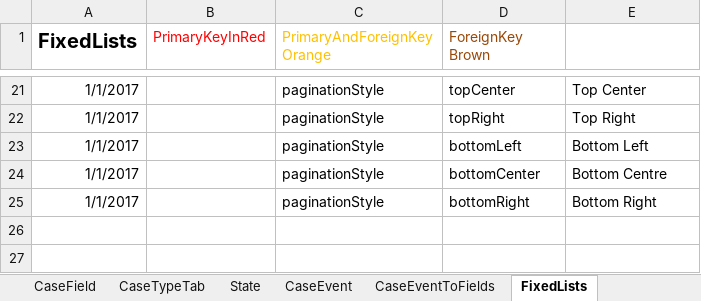
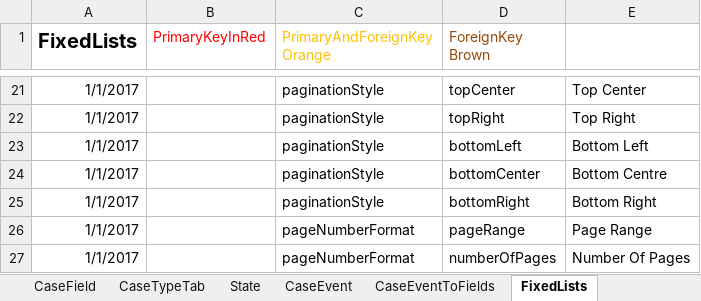
Before and after one commit to hmcts/em-ccd-orchestrator, an Excel workbook: src/aat/resources/adv_bundling_functional_tests_ccd_def_aat.xlsx, sheet FixedLists, drawn as a sheet; only a part is shown, gaps mark what is left out; values as stored, in another font and other column widths than the file's, no borders; the diff names each change by its address in the sheet, - before the commit and + after, or states it on an @@ line.

Commit message:
Updated spreadsheet with the values

```diff
--- a/src/aat/resources/adv_bundling_functional_tests_ccd_def_aat.xlsx (sheet FixedLists)
+++ b/src/aat/resources/adv_bundling_functional_tests_ccd_def_aat.xlsx (sheet FixedLists)
+row 26: 1/1/2017 |  | pageNumberFormat | pageRange | Page Range
+row 27: 1/1/2017 |  | pageNumberFormat | numberOfPages | Number Of Pages
```
Also changed, not shown: sheet ComplexTypes.
